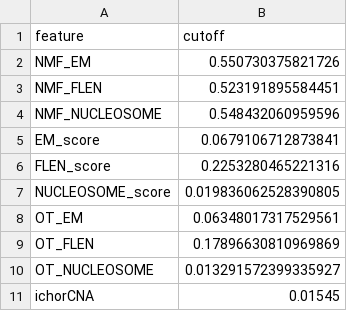
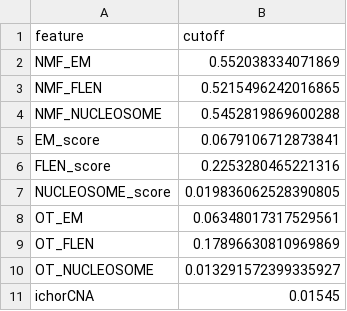
Before and after one commit to hieunguyen4193/gs-mrd, a CSV file: model_files/10062024_modified_092024/cutoff.csv, drawn as a sheet.

```diff
--- a/model_files/10062024_modified_092024/cutoff.csv
+++ b/model_files/10062024_modified_092024/cutoff.csv
@@ -1,5 +1,5 @@
 feature,cutoff
-NMF_EM,0.550730375821726
-NMF_FLEN,0.523191895584451
-NMF_NUCLEOSOME,0.548432060959596
+NMF_EM,0.552038334071869
+NMF_FLEN,0.5215496242016865
+NMF_NUCLEOSOME,0.5452819869600288
 EM_score,0.0679106712873841
```
Also changed, not shown: model_files/10062024_modified_092024/outputdf_data_version_20240914.csv, 1 other file.
